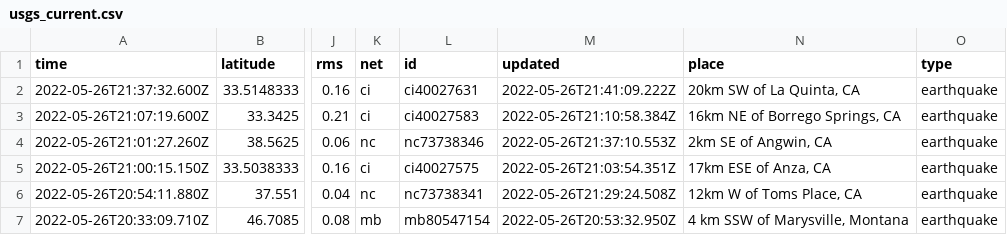
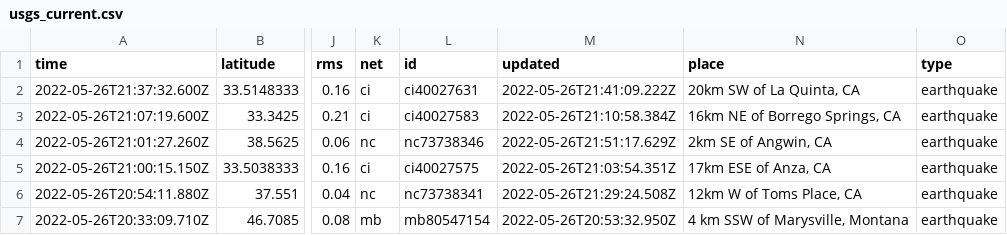
Before and after one commit to CHelmsenterprisenewscom/my-reporting-robot, a CSV file: usgs_current.csv, drawn as a sheet; only a part is shown, gaps mark what is left out; the diff covers the shown part only; the diff names each change by its address in the sheet, - before the commit and + after, or states it on an @@ line.

```diff
--- a/usgs_current.csv
+++ b/usgs_current.csv
-M4 (updated): 2022-05-26T21:37:10.553Z
+M4 (updated): 2022-05-26T21:51:17.629Z
```
Also changed, not shown: 2 added rows, 4 removed rows and 17 edited cells elsewhere in this file.
